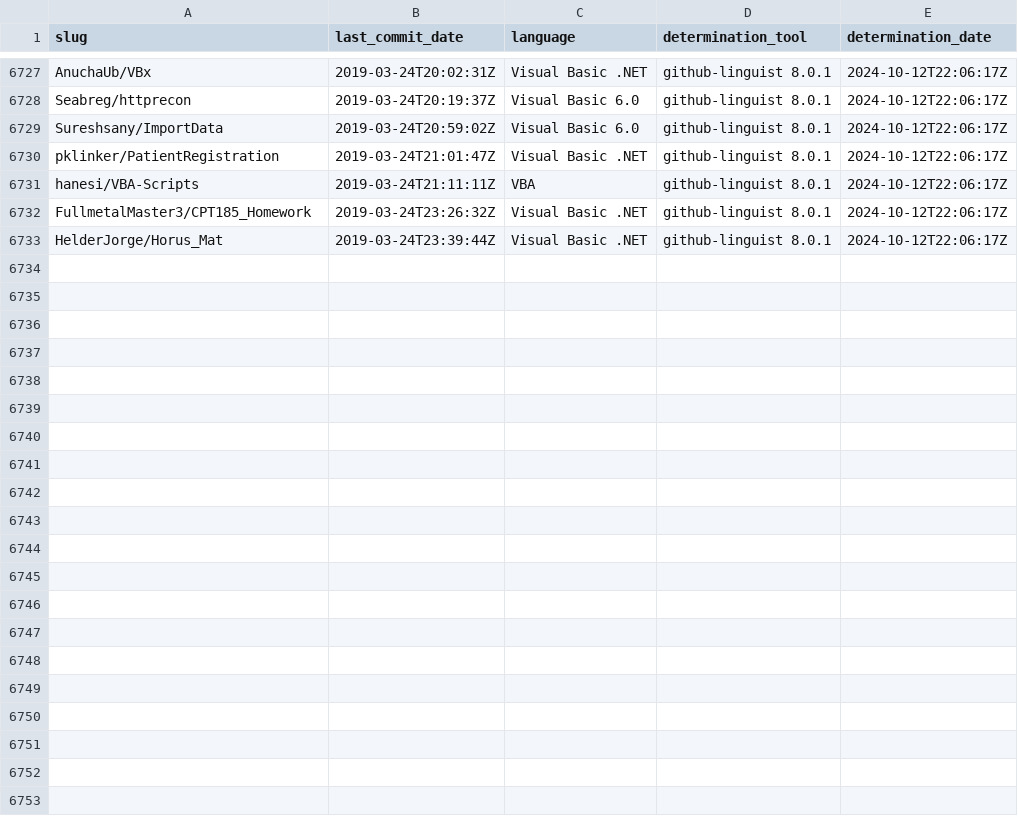
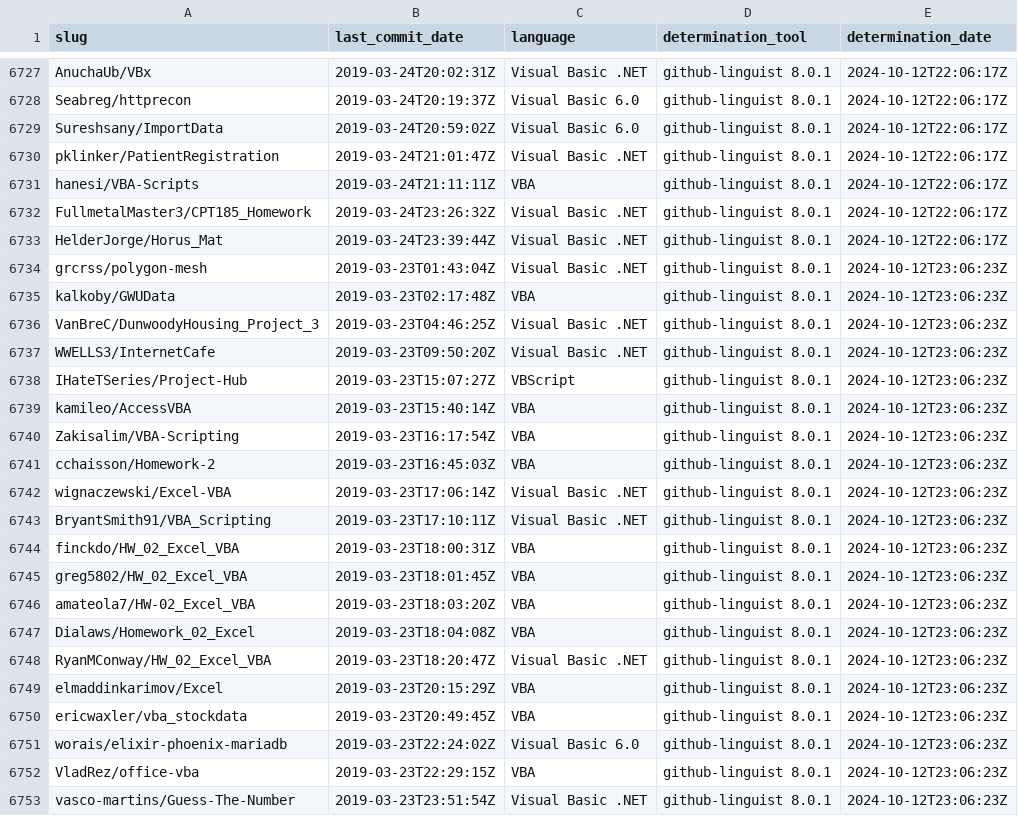
Before and after one commit to DecimalTurn/Visual-Basic-Data, a CSV file: data/data.csv, drawn as a sheet; only a part is shown, gaps mark what is left out.

```diff
--- a/data/data.csv
+++ b/data/data.csv
@@ -6733 +6733,21 @@ FullmetalMaster3/CPT185_Homework,2019-03-24T23:26:32Z,Visual Basic .NET,github-l
 HelderJorge/Horus_Mat,2019-03-24T23:39:44Z,Visual Basic .NET,github-linguist 8.0.1,2024-10-12T22:06:17Z
+grcrss/polygon-mesh,2019-03-23T01:43:04Z,Visual Basic .NET,github-linguist 8.0.1,2024-10-12T23:06:23Z
+kalkoby/GWUData,2019-03-23T02:17:48Z,VBA,github-linguist 8.0.1,2024-10-12T23:06:23Z
+VanBreC/DunwoodyHousing_Project_3,2019-03-23T04:46:25Z,Visual Basic .NET,github-linguist 8.0.1,2024-10-12T23:06:23Z
+WWELLS3/InternetCafe,2019-03-23T09:50:20Z,Visual Basic .NET,github-linguist 8.0.1,2024-10-12T23:06:23Z
+IHateTSeries/Project-Hub,2019-03-23T15:07:27Z,VBScript,github-linguist 8.0.1,2024-10-12T23:06:23Z
+kamileo/AccessVBA,2019-03-23T15:40:14Z,VBA,github-linguist 8.0.1,2024-10-12T23:06:23Z
+Zakisalim/VBA-Scripting,2019-03-23T16:17:54Z,VBA,github-linguist 8.0.1,2024-10-12T23:06:23Z
+cchaisson/Homework-2,2019-03-23T16:45:03Z,VBA,github-linguist 8.0.1,2024-10-12T23:06:23Z
+wignaczewski/Excel-VBA,2019-03-23T17:06:14Z,Visual Basic .NET,github-linguist 8.0.1,2024-10-12T23:06:23Z
+BryantSmith91/VBA_Scripting,2019-03-23T17:10:11Z,Visual Basic .NET,github-linguist 8.0.1,2024-10-12T23:06:23Z
+finckdo/HW_02_Excel_VBA,2019-03-23T18:00:31Z,VBA,github-linguist 8.0.1,2024-10-12T23:06:23Z
+greg5802/HW_02_Excel_VBA,2019-03-23T18:01:45Z,VBA,github-linguist 8.0.1,2024-10-12T23:06:23Z
+amateola7/HW-02_Excel_VBA,2019-03-23T18:03:20Z,VBA,github-linguist 8.0.1,2024-10-12T23:06:23Z
+Dialaws/Homework_02_Excel,2019-03-23T18:04:08Z,VBA,github-linguist 8.0.1,2024-10-12T23:06:23Z
+RyanMConway/HW_02_Excel_VBA,2019-03-23T18:20:47Z,Visual Basic .NET,github-linguist 8.0.1,2024-10-12T23:06:23Z
+elmaddinkarimov/Excel,2019-03-23T20:15:29Z,VBA,github-linguist 8.0.1,2024-10-12T23:06:23Z
+ericwaxler/vba_stockdata,2019-03-23T20:49:45Z,VBA,github-linguist 8.0.1,2024-10-12T23:06:23Z
+worais/elixir-phoenix-mariadb,2019-03-23T22:24:02Z,Visual Basic 6.0,github-linguist 8.0.1,2024-10-12T23:06:23Z
+VladRez/office-vba,2019-03-23T22:29:15Z,VBA,github-linguist 8.0.1,2024-10-12T23:06:23Z
+vasco-martins/Guess-The-Number,2019-03-23T23:51:54Z,Visual Basic .NET,github-linguist 8.0.1,2024-10-12T23:06:23Z
```
Also changed, not shown: 2 other files.
